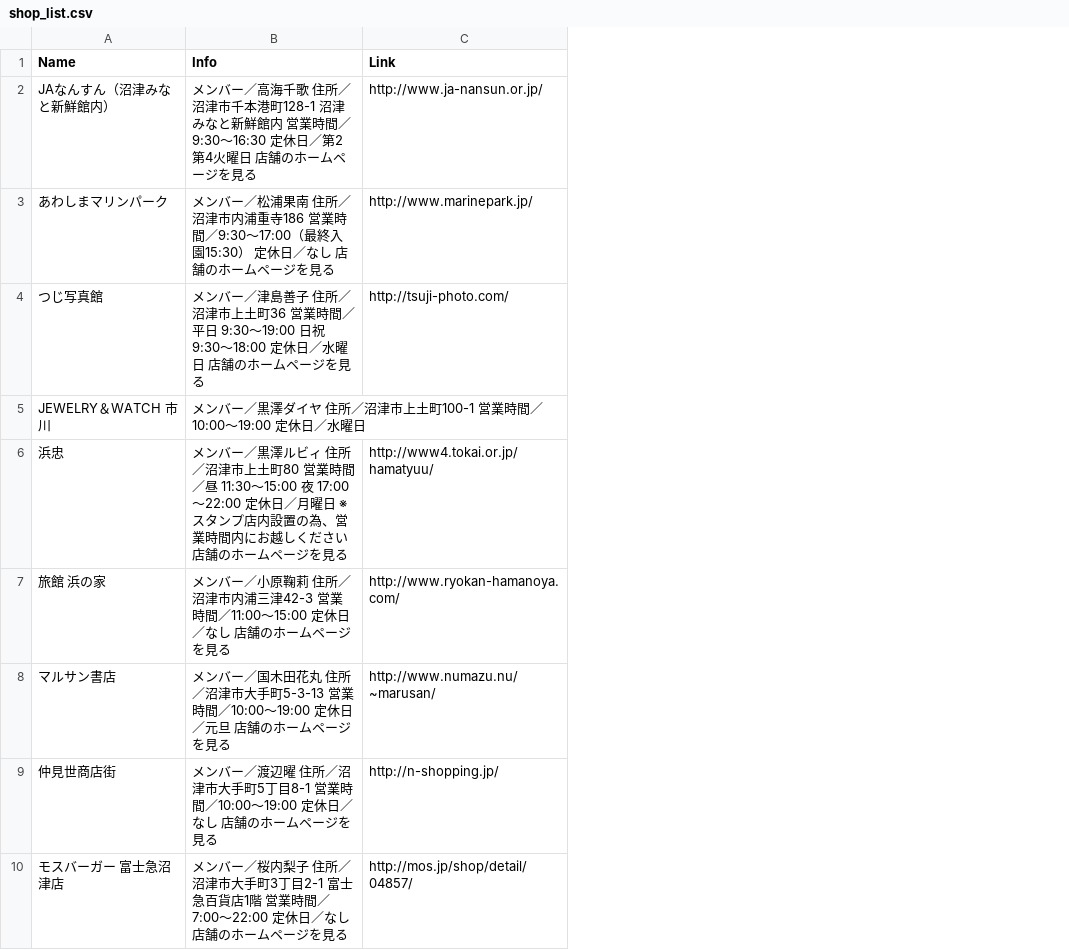
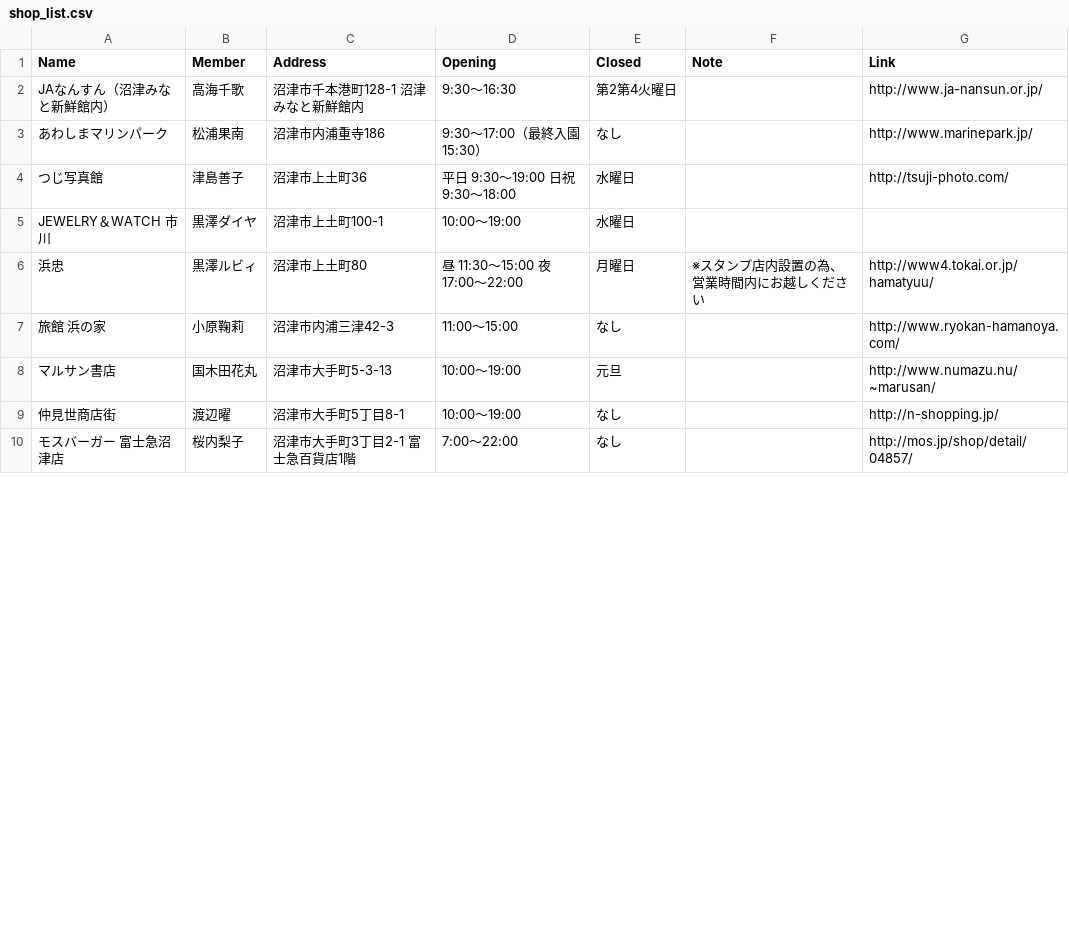
Before and after one commit to yoshikingt/machiaruki-stamp-app, a CSV file: shop_list.csv, drawn as a sheet; only a part is shown; removed rows and columns are numbered as before the commit, all else as after; the diff names each change by its address in the sheet, - before the commit and + after, or states it on an @@ line.

Commit message:
[modify] 出力情報の最適化
- メンバー、住所、営業時間、定休日、注記ごとに項目を分離

```diff
--- a/shop_list.csv
+++ b/shop_list.csv
-column B (Info), rows 2-10: メンバー／高海千歌 住所／沼津市千本港町128-1 沼津みなと新鮮館内 営業時間／9:30～16:30 定休日／第2第4火曜日 店舗のホームページを見る | メンバー／松浦果南 住所／沼津市内浦重寺186 営業時間／9:30～17:00（最終入園15:30） 定休日／なし 店舗のホームページを見る | メンバー／津島善子 住所／沼津市上土町36 営業時間／平日 9:30～19:00 日祝 9:30～18:00 定休日／水曜日 店舗のホームページを見る | メンバー／黒澤ダイヤ 住所／沼津市上土町100-1 営業時間／10:00～19:00 定休日／水曜日 | メンバー／黒澤ルビィ 住所／沼津市上土町80 営業時間／昼 11:30～15:00 夜 17:00～22:00 定休日／月曜日 ※スタンプ店内設置の為、営業時間内にお越しください 店舗のホームページを見る | メンバー／小原鞠莉 住所／沼津市内浦三津42-3 営業時間／11:00～15:00 定休日／なし 店舗のホームページを見る | メンバー／国木田花丸 住所／沼津市大手町5-3-13 営業時間／10:00～19:00 定休日／元旦 店舗のホームページを見る | メンバー／渡辺曜 住所／沼津市大手町5丁目8-1 営業時間／10:00～19:00 定休日／なし 店舗のホームページを見る | メンバー／桜内梨子 住所／沼津市大手町3丁目2-1 富士急百貨店1階 営業時間／7:00～22:00 定休日／なし 店舗のホームページを見る
+column B (Member), rows 2-10: 高海千歌 | 松浦果南 | 津島善子 | 黒澤ダイヤ | 黒澤ルビィ | 小原鞠莉 | 国木田花丸 | 渡辺曜 | 桜内梨子
+column C (Address), rows 2-10: 沼津市千本港町128-1 沼津みなと新鮮館内 | 沼津市内浦重寺186 | 沼津市上土町36 | 沼津市上土町100-1 | 沼津市上土町80 | 沼津市内浦三津42-3 | 沼津市大手町5-3-13 | 沼津市大手町5丁目8-1 | 沼津市大手町3丁目2-1 富士急百貨店1階
+column D (Opening), rows 2-10: 9:30～16:30 | 9:30～17:00（最終入園15:30） | 平日 9:30～19:00 日祝 9:30～18:00 | 10:00～19:00 | 昼 11:30～15:00 夜 17:00～22:00 | 11:00～15:00 | 10:00～19:00 | 10:00～19:00 | 7:00～22:00
+column E (Closed), rows 2-10: 第2第4火曜日 | なし | 水曜日 | 水曜日 | 月曜日 | なし | 元旦 | なし | なし
+column F (Note), row 6: ※スタンプ店内設置の為、営業時間内にお越しください
```
Also changed, not shown: 1 other file.
